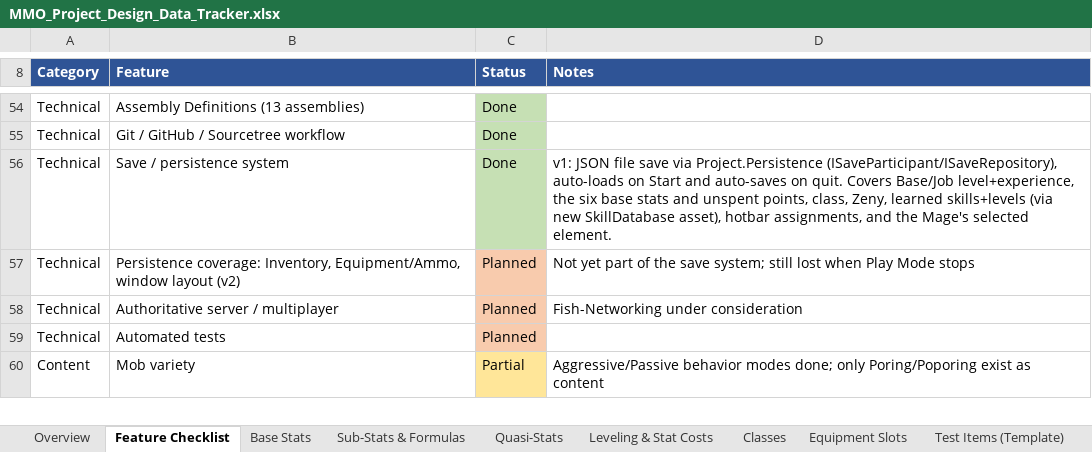
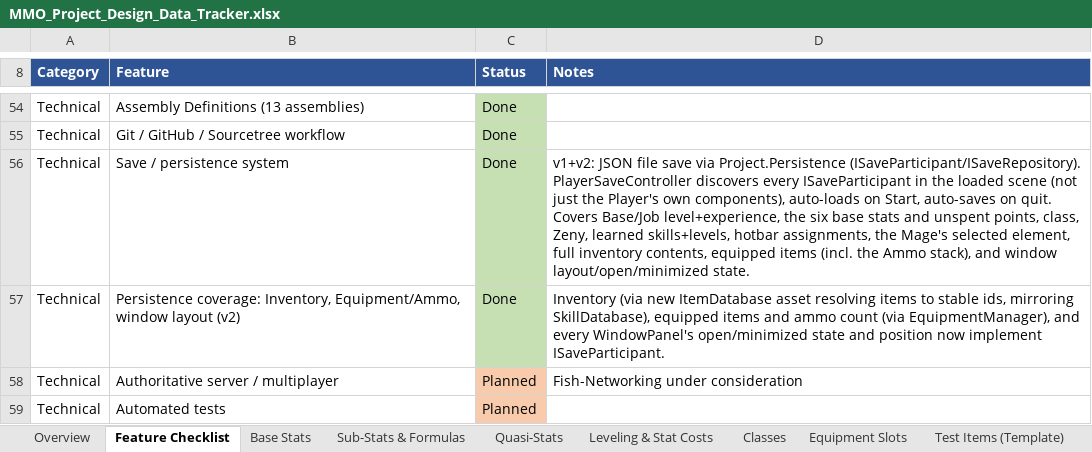
Before and after one commit to MayorinBR/mmorpg, an Excel workbook: Documents/MMO_Project_Design_Data_Tracker.xlsx, sheet Feature Checklist, drawn as a sheet; only a part is shown, gaps mark what is left out; the shorter side is filled out with more unchanged rows; values as stored, in another font and other column widths than the file's, no borders; the diff names each change by its address in the sheet, - before the commit and + after, or states it on an @@ line.

Commit message:
- persistance save completion

```diff
--- a/Documents/MMO_Project_Design_Data_Tracker.xlsx (sheet Feature Checklist)
+++ b/Documents/MMO_Project_Design_Data_Tracker.xlsx (sheet Feature Checklist)
-D56 (Notes): v1: JSON file save via Project.Persistence (ISaveParticipant/ISaveRepository), auto-loads on Start and auto-saves on quit. Covers Base/Job level+experience, the six base stats and unspent points, class, Zeny, learned skills+levels (via new SkillDatabase asset), hotbar assignments, and the Mage's selected element.
+D56 (Notes): v1+v2: JSON file save via Project.Persistence (ISaveParticipant/ISaveRepository). PlayerSaveController discovers every ISaveParticipant in the loaded scene (not just the Player's own components), auto-loads on Start, auto-saves on quit. Covers Base/Job level+experience, the six base stats and unspent points, class, Zeny, learned skills+levels, hotbar assignments, the Mage's selected element, full inventory contents, equipped items (incl. the Ammo stack), and window layout/open/minimized state.
-C57 (Status): Planned
+C57 (Status): Done
-C57 fill: #F8CBAD
+C57 fill: #C6E0B4
-D57 (Notes): Not yet part of the save system; still lost when Play Mode stops
+D57 (Notes): Inventory (via new ItemDatabase asset resolving items to stable ids, mirroring SkillDatabase), equipped items and ammo count (via EquipmentManager), and every WindowPanel's open/minimized state and position now implement ISaveParticipant.
```
Also changed, not shown: sheet Roadmap, 15 other files.
